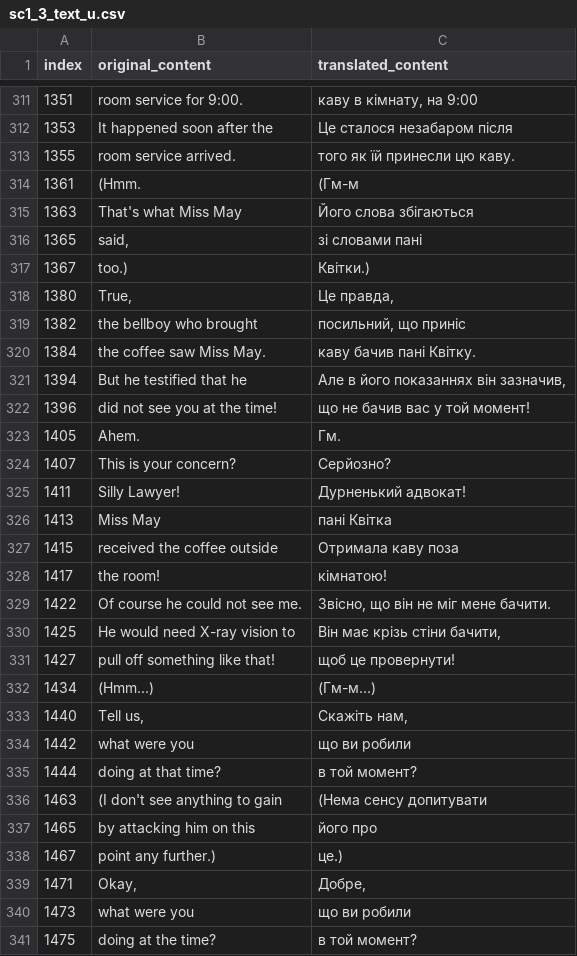
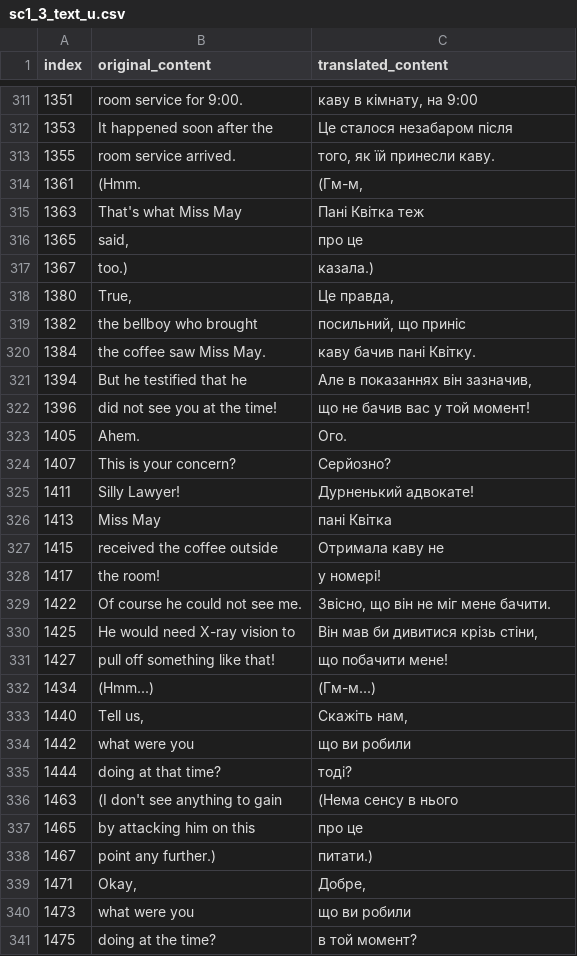
Before and after one commit to magends/ace-attorney-ukrainian, a CSV file: uk/sc1_3_text_u.csv, drawn as a sheet; only a part is shown, gaps mark what is left out; the diff covers the shown part only.

Commit message:
New translations sc1_3_text_u.csv (Ukrainian)
[ci skip]

```diff
--- a/uk/sc1_3_text_u.csv
+++ b/uk/sc1_3_text_u.csv
@@ -313,7 +313,7 @@
 "1353","It happened soon after the","Це сталося незабаром після"
-"1355","room service arrived.","того як їй принесли цю каву."
-"1361","(Hmm.","(Гм-м"
-"1363"," That's what Miss May"," Його слова збігаються"
-"1365","said,","зі словами пані"
-"1367"," too.)"," Квітки.)"
+"1355","room service arrived.","того, як їй принесли каву."
+"1361","(Hmm.","(Гм-м,"
+"1363"," That's what Miss May"," Пані Квітка теж"
+"1365","said,","про це"
+"1367"," too.)"," казала.)"
 "1380","True,","Це правда,"
@@ -321,13 +321,13 @@
 "1384","the coffee saw Miss May.","каву бачив пані Квітку."
-"1394","But he testified that he","Але в його показаннях він зазначив,"
+"1394","But he testified that he","Але в показаннях він зазначив,"
 "1396","did not see you at the time!","що не бачив вас у той момент!"
-"1405","Ahem.","Гм."
+"1405","Ahem.","Ого."
 "1407"," This is your concern?"," Серйозно?"
-"1411","Silly Lawyer!","Дурненький адвокат!"
+"1411","Silly Lawyer!","Дурненький адвокате!"
 "1413"," Miss May "," пані Квітка "
-"1415","received the coffee outside","Отримала каву поза"
-"1417","the room!","кімнатою!"
+"1415","received the coffee outside","Отримала каву не"
+"1417","the room!","у номері!"
 "1422","Of course he could not see me.","Звісно, що він не міг мене бачити."
-"1425","He would need X-ray vision to","Він має крізь стіни бачити,"
-"1427","pull off something like that!","щоб це провернути!"
+"1425","He would need X-ray vision to","Він мав би дивитися крізь стіни,"
+"1427","pull off something like that!","що побачити мене!"
 "1434","(Hmm...)","(Гм-м...)"
@@ -335,6 +335,6 @@
 "1442"," what were you"," що ви робили"
-"1444","doing at that time?","в той момент?"
-"1463","(I don't see anything to gain","(Нема сенсу допитувати"
-"1465","by attacking him on this","його про"
-"1467","point any further.)","це.)"
+"1444","doing at that time?","тоді?"
+"1463","(I don't see anything to gain","(Нема сенсу в нього"
+"1465","by attacking him on this","про це"
+"1467","point any further.)","питати.)"
 "1471","Okay,","Добре,"
```
Also changed, not shown: 30 edited cells elsewhere in this file.
